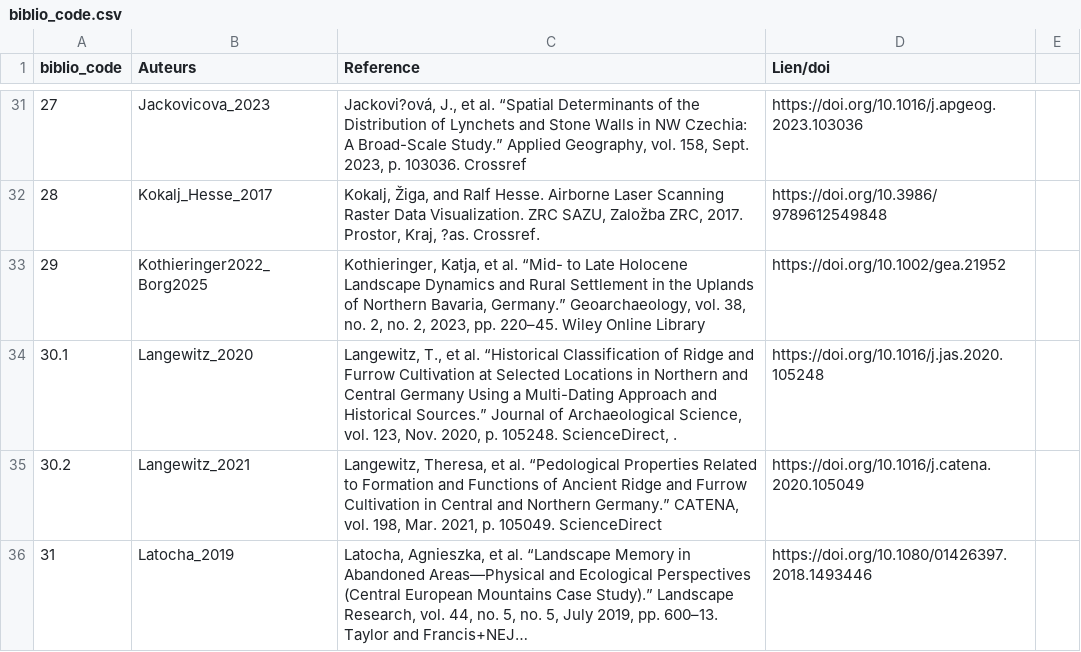
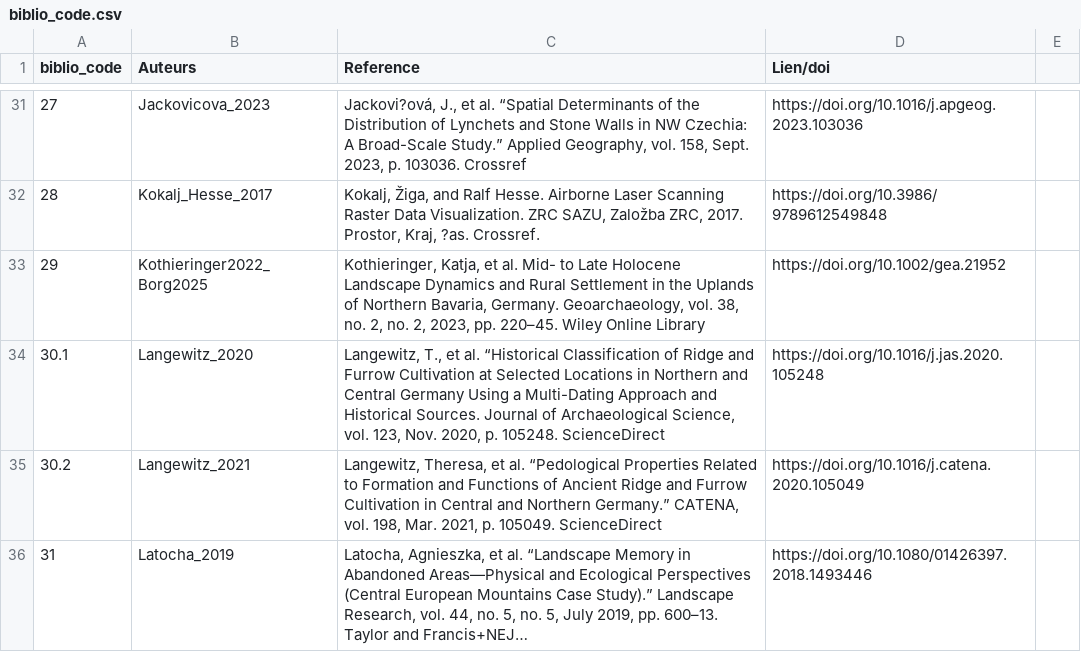
Before and after one commit to borg-e/Former-Fields-Relics-webmp, a CSV file: biblio_code.csv, drawn as a sheet; only a part is shown, gaps mark what is left out; long unchanged cells end in ….

Commit message:
biblio_code.csv

```diff
--- a/biblio_code.csv
+++ b/biblio_code.csv
@@ -32,5 +32,4 @@ biblio_code;Auteurs;Reference ;Lien/doi;
 28;Kokalj_Hesse_2017;Kokalj, Žiga, and Ralf Hesse. Airborne Laser Scanning Raster Data Visualization. ZRC SAZU, Založba ZRC, 2017. Prostor, Kraj, ?as. Crossref.;https://doi.org/10.3986/9789612549848;
-29;Kothieringer2022_Borg2025;Kothieringer, Katja, et al. “Mid- to Late Holocene Landscape Dynamics and Rural Settlement in the Uplands of Northern Bavaria, Germany.” Geoarchaeology, vol. 38, no. 2, no. 2, 2023, pp. 220–45. Wiley Online Library;https://doi.org/10.1002/gea.21952;
-30.1;Langewitz_2020;"
-  Langewitz, T., et al. “Historical Classification of Ridge and Furrow Cultivation at Selected Locations in Northern and Central Germany Using a Multi-Dating Approach and Historical Sources.” Journal of Archaeological Science, vol. 123, Nov. 2020, p. 105248. ScienceDirect, .";https://doi.org/10.1016/j.jas.2020.105248;
+29;Kothieringer2022_Borg2025;Kothieringer, Katja, et al. Mid- to Late Holocene Landscape Dynamics and Rural Settlement in the Uplands of Northern Bavaria, Germany. Geoarchaeology, vol. 38, no. 2, no. 2, 2023, pp. 220–45. Wiley Online Library;https://doi.org/10.1002/gea.21952;
+30.1;Langewitz_2020;Langewitz, T., et al. “Historical Classification of Ridge and Furrow Cultivation at Selected Locations in Northern and Central Germany Using a Multi-Dating Approach and Historical Sources. Journal of Archaeological Science, vol. 123, Nov. 2020, p. 105248. ScienceDirect;https://doi.org/10.1016/j.jas.2020.105248;
 30.2;Langewitz_2021;"Langewitz, Theresa, et al. “Pedological Properties Related to Formation and Functions of Ancient Ridge and Furrow Cultivation in Central and Northern Germany.” CATENA, vol. 198, Mar. 2021, p. 105049. ScienceDirect
```
